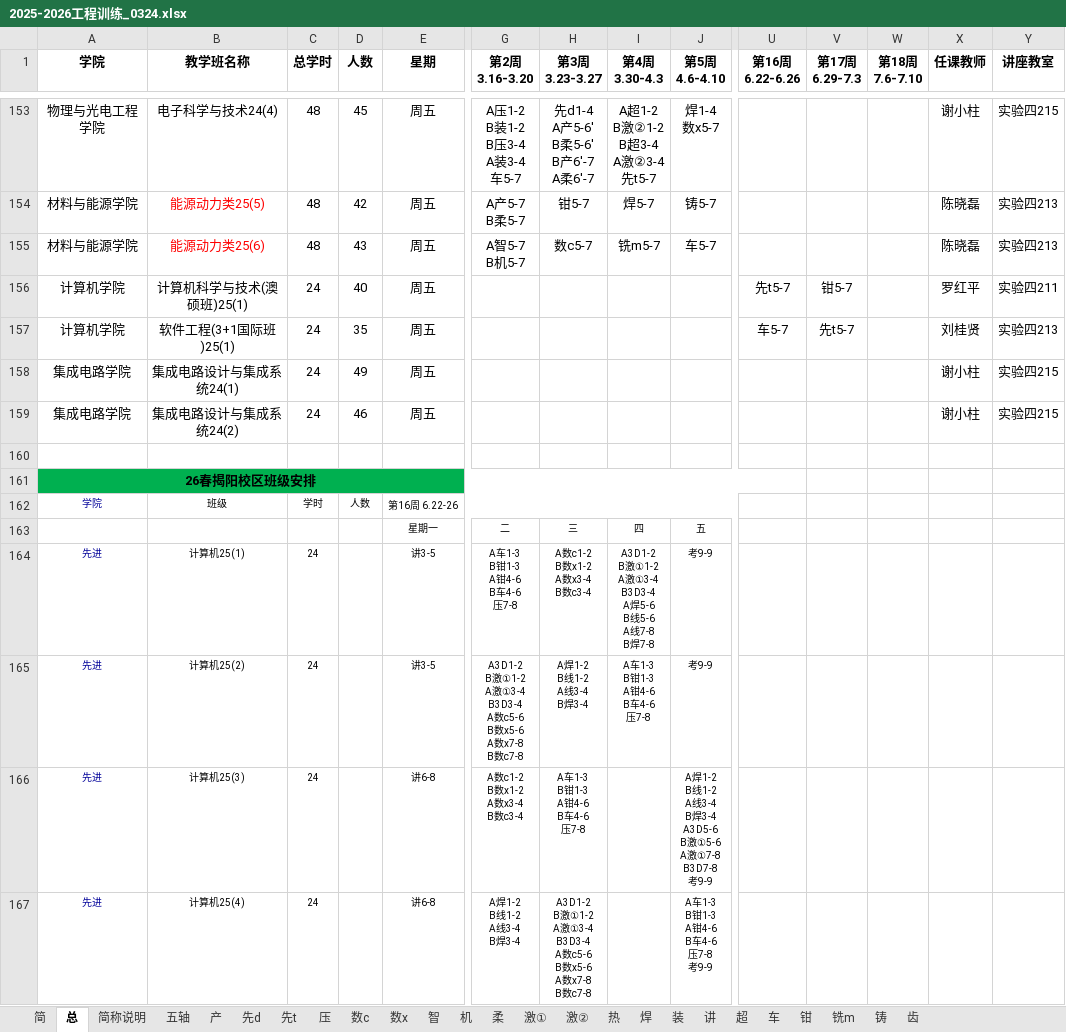
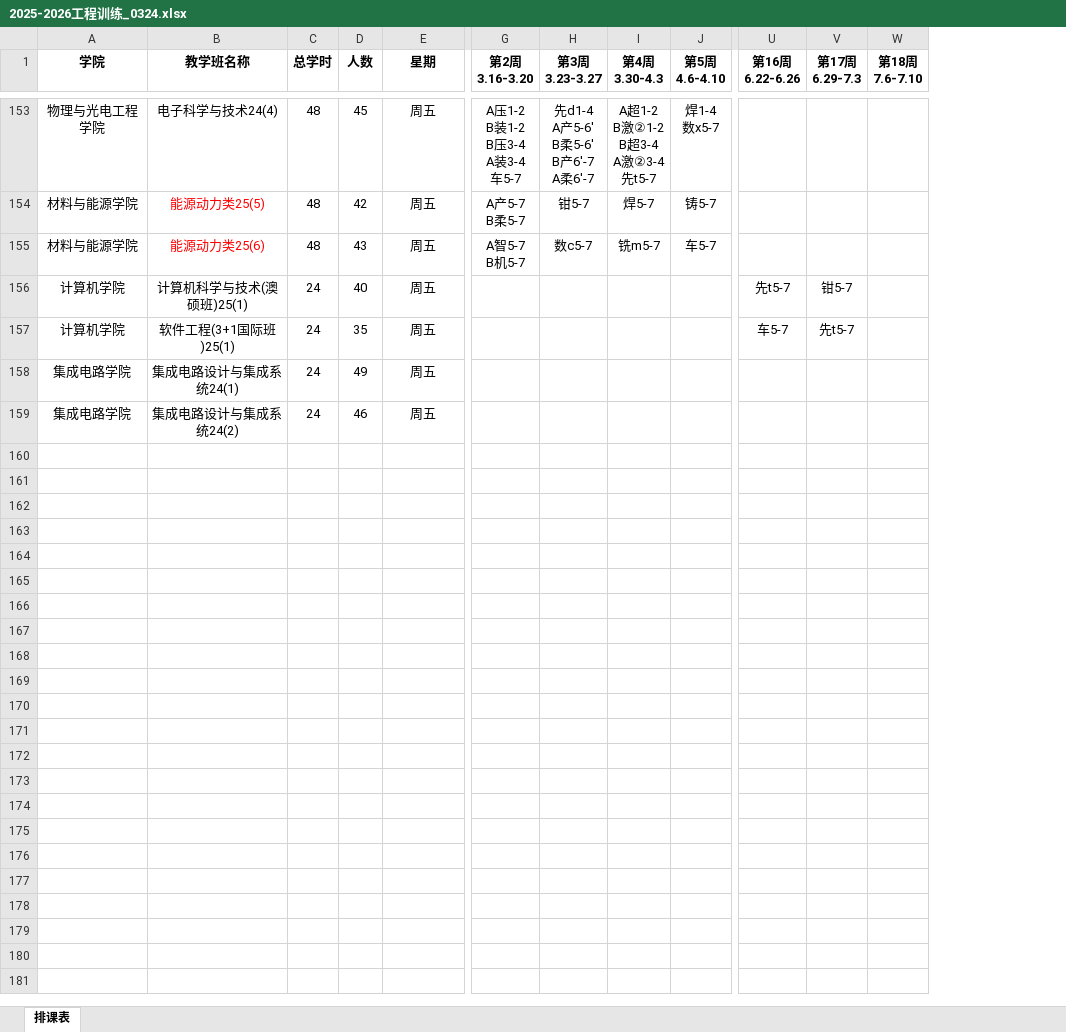
Before and after one commit to Limesxin/Engineering-Training-Schedule, an Excel workbook: 2025-2026工程训练_0324.xlsx, sheet 排课表, drawn as a sheet; only a part is shown, gaps mark what is left out; values as stored, in another font and other column widths than the file's, no borders; rows hold the shown columns only; ↵ is a line break in a cell; the diff covers the shown part only; the diff names each change by its address in the sheet, - before the commit and + after, or states it on an @@ line.

```diff
--- a/2025-2026工程训练_0324.xlsx (sheet 排课表)
+++ b/2025-2026工程训练_0324.xlsx (sheet 排课表)
-sheet tab: 总
+sheet tab: 排课表
-sheet tab: 简
-sheet tab: 简称说明
-sheet tab: 五轴
-sheet tab: 产
-sheet tab: 先d
-sheet tab: 先t
-sheet tab: 压
-sheet tab: 数c
-sheet tab: 数x
-sheet tab: 智
-sheet tab: 机
-sheet tab: 柔
-sheet tab: 激①
-sheet tab: 激②
-sheet tab: 热
-sheet tab: 焊
-sheet tab: 装
-sheet tab: 讲
-sheet tab: 超
-sheet tab: 车
-sheet tab: 钳
-sheet tab: 铣m
-sheet tab: 铸
-sheet tab: 齿
-column X (任课教师), rows 153-159: 谢小柱 | 陈晓磊 | 陈晓磊 | 罗红平 | 刘桂贤 | 谢小柱 | 谢小柱
-column Y (讲座教室), rows 153-159: 实验四215 | 实验四213 | 实验四213 | 实验四211 | 实验四213 | 实验四215 | 实验四215
-row 160: (empty)
-row 161: 26春揭阳校区班级安排
-row 162: 学院 | 班级 | 学时 | 人数 | 第16周 6.22-26
-row 163:  |  |  |  | 星期一 | 二 | 三 | 四 | 五
-row 164: 先进 | 计算机25(1) | 24 |  | 讲3-5 | A车1-3 ↵ B钳1-3 ↵ A钳4-6 ↵ B车4-6 ↵ 压7-8 | A数c1-2 ↵ B数x1-2 ↵ A数x3-4 ↵ B数c3-4 | A3D1-2 ↵ B激①1-2 ↵ A激①3-4 ↵ B3D3-4 ↵ A焊5-6 ↵ B线5-6 ↵ A线7-8 ↵ B焊7-8 | 考9-9
-row 165: 先进 | 计算机25(2) | 24 |  | 讲3-5 | A3D1-2 ↵ B激①1-2 ↵ A激①3-4 ↵ B3D3-4 ↵ A数c5-6 ↵ B数x5-6 ↵ A数x7-8 ↵ B数c7-8 | A焊1-2 ↵ B线1-2 ↵ A线3-4 ↵ B焊3-4 | A车1-3 ↵ B钳1-3 ↵ A钳4-6 ↵ B车4-6 ↵ 压7-8 | 考9-9
-row 166: 先进 | 计算机25(3) | 24 |  | 讲6-8 | A数c1-2 ↵ B数x1-2 ↵ A数x3-4 ↵ B数c3-4 | A车1-3 ↵ B钳1-3 ↵ A钳4-6 ↵ B车4-6 ↵ 压7-8 |  | A焊1-2 ↵ B线1-2 ↵ A线3-4 ↵ B焊3-4 ↵ A3D5-6 ↵ B激①5-6 ↵ A激①7-8 ↵ B3D7-8 ↵ 考9-9
-row 167: 先进 | 计算机25(4) | 24 |  | 讲6-8 | A焊1-2 ↵ B线1-2 ↵ A线3-4 ↵ B焊3-4 | A3D1-2 ↵ B激①1-2 ↵ A激①3-4 ↵ B3D3-4 ↵ A数c5-6 ↵ B数x5-6 ↵ A数x7-8 ↵ B数c7-8 |  | A车1-3 ↵ B钳1-3 ↵ A钳4-6 ↵ B车4-6 ↵ 压7-8 ↵ 考9-9
```
Also changed, not shown: 8 removed rows elsewhere in this sheet.
